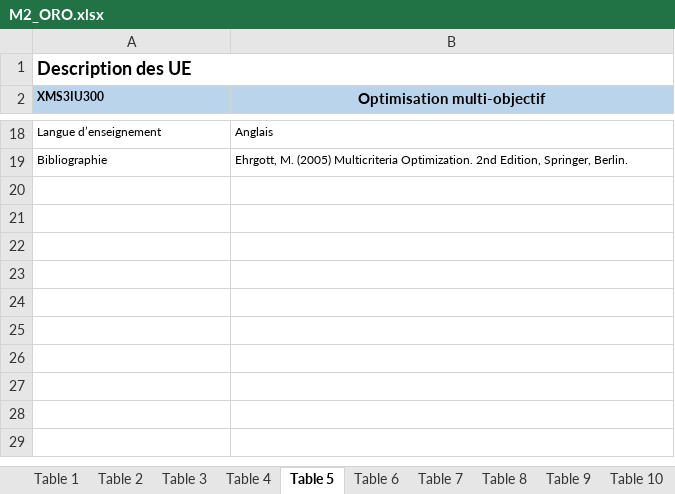
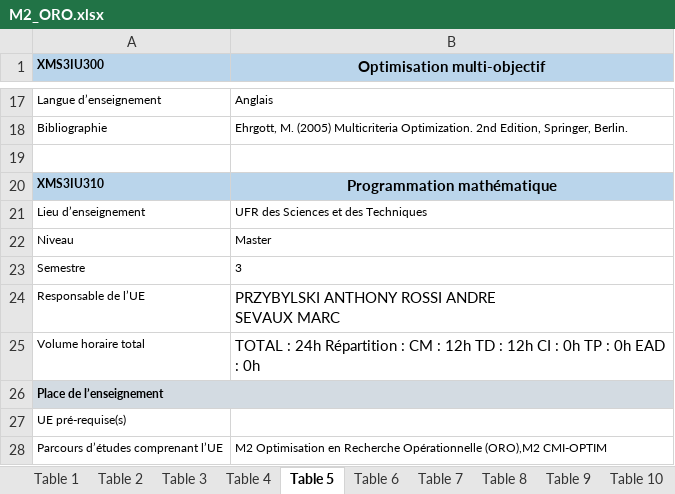
Before and after one commit to momo54/SLM-EXP, an Excel workbook: data/MasterInfo/M2_ORO.xlsx, sheet Table 5, drawn as a sheet; only a part is shown, gaps mark what is left out; values as stored, in another font and other column widths than the file's, no borders; removed rows and columns are numbered as before the commit, all else as after; ↵ is a line break in a cell; the diff covers the shown part only; the diff names each change by its address in the sheet, - before the commit and + after, or states it on an @@ line.

```diff
--- a/data/MasterInfo/M2_ORO.xlsx (sheet Table 5)
+++ b/data/MasterInfo/M2_ORO.xlsx (sheet Table 5)
-row 1: Description des UE
+row 19: (empty)
+row 20: XMS3IU310 | Programmation mathématique
+row 21: Lieu d’enseignement | UFR des Sciences et des Techniques
+row 22: Niveau | Master
+row 23: Semestre | 3
+row 24: Responsable de l’UE | PRZYBYLSKI ANTHONY ROSSI ANDRE ↵ SEVAUX MARC
+row 25: Volume horaire total | TOTAL : 24h Répartition : CM : 12h TD : 12h CI : 0h TP : 0h EAD : 0h
+row 26: Place de l’enseignement
+row 27: UE pré-requise(s)
+row 28: Parcours d’études comprenant l’UE | M2 Optimisation en Recherche Opérationnelle (ORO),M2 CMI-OPTIM
```
Also changed, not shown: 9 added rows elsewhere in this sheet, sheet Table 6, sheet Table 9, sheet Table 8, sheet Table 7, sheet Table 10, other sheet tabs, charts or pictures, data/MasterInfo/M2_ALMA.xlsx, data/MasterInfo/M2_ATAL.xlsx, 2 other files.
